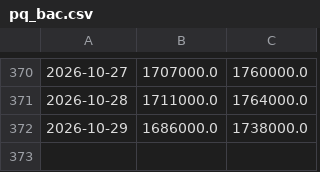
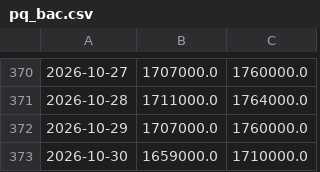
Before and after one commit to hoanglong1701/usda-auto, a CSV file: data/gia_vn/pq_bac.csv, drawn as a sheet; only a part is shown, gaps mark what is left out.

```diff
--- a/data/gia_vn/pq_bac.csv
+++ b/data/gia_vn/pq_bac.csv
@@ -371,2 +371,3 @@
 2026-10-28,1711000.0,1764000.0
-2026-10-29,1686000.0,1738000.0
+2026-10-29,1707000.0,1760000.0
+2026-10-30,1659000.0,1710000.0
```
Also changed, not shown: data/gia_vn/qt_bac.csv, data/gia_vn/qt_vang.csv, 2 other files.
